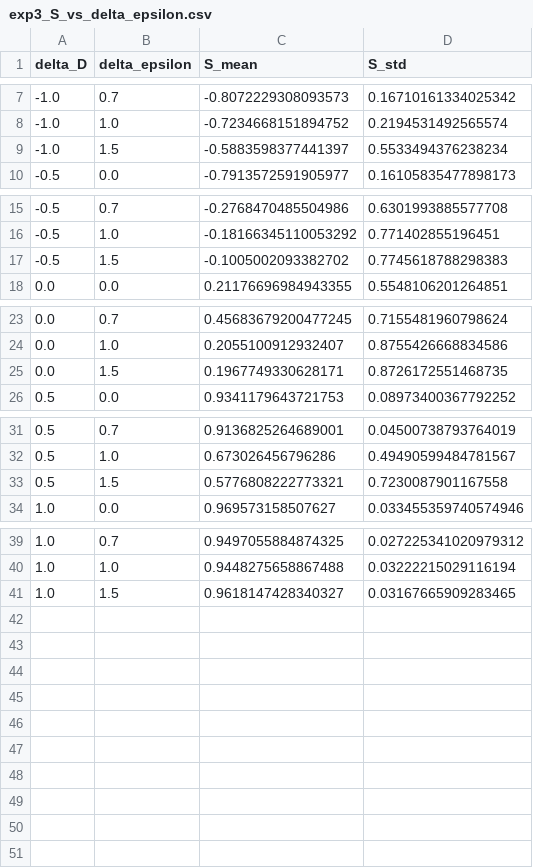
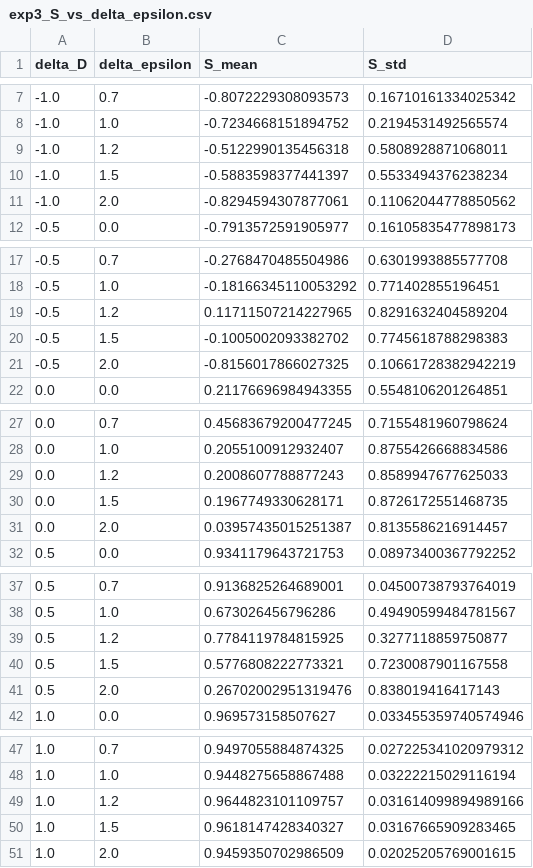
Before and after one commit to mattisevitt-tau/interfering-tasks, a CSV file: results/families/exp3_S_vs_delta_epsilon.csv, drawn as a sheet; only a part is shown, gaps mark what is left out.

```diff
--- a/results/families/exp3_S_vs_delta_epsilon.csv
+++ b/results/families/exp3_S_vs_delta_epsilon.csv
@@ -8,3 +8,5 @@ delta_D,delta_epsilon,S_mean,S_std
 -1.0,1.0,-0.7234668151894752,0.2194531492565574
+-1.0,1.2,-0.5122990135456318,0.5808928871068011
 -1.0,1.5,-0.5883598377441397,0.5533494376238234
+-1.0,2.0,-0.8294594307877061,0.11062044778850562
 -0.5,0.0,-0.7913572591905977,0.16105835477898173
@@ -16,3 +18,5 @@ delta_D,delta_epsilon,S_mean,S_std
 -0.5,1.0,-0.18166345110053292,0.771402855196451
+-0.5,1.2,0.11711507214227965,0.8291632404589204
 -0.5,1.5,-0.1005002093382702,0.7745618788298383
+-0.5,2.0,-0.8156017866027325,0.10661728382942219
 0.0,0.0,0.21176696984943355,0.5548106201264851
@@ -24,3 +28,5 @@ delta_D,delta_epsilon,S_mean,S_std
 0.0,1.0,0.2055100912932407,0.8755426668834586
+0.0,1.2,0.2008607788877243,0.8589947677625033
 0.0,1.5,0.1967749330628171,0.8726172551468735
+0.0,2.0,0.03957435015251387,0.8135586216914457
 0.5,0.0,0.9341179643721753,0.08973400367792252
@@ -32,3 +38,5 @@ delta_D,delta_epsilon,S_mean,S_std
 0.5,1.0,0.673026456796286,0.49490599484781567
+0.5,1.2,0.7784119784815925,0.3277118859750877
 0.5,1.5,0.5776808222773321,0.7230087901167558
+0.5,2.0,0.26702002951319476,0.838019416417143
 1.0,0.0,0.969573158507627,0.033455359740574946
@@ -40,2 +48,4 @@ delta_D,delta_epsilon,S_mean,S_std
 1.0,1.0,0.9448275658867488,0.03222215029116194
+1.0,1.2,0.9644823101109757,0.031614099894989166
 1.0,1.5,0.9618147428340327,0.03167665909283465
+1.0,2.0,0.9459350702986509,0.02025205769001615
```
Also changed, not shown: results/families/exp2_S_vs_delta_gamma.csv, 7 other files.
